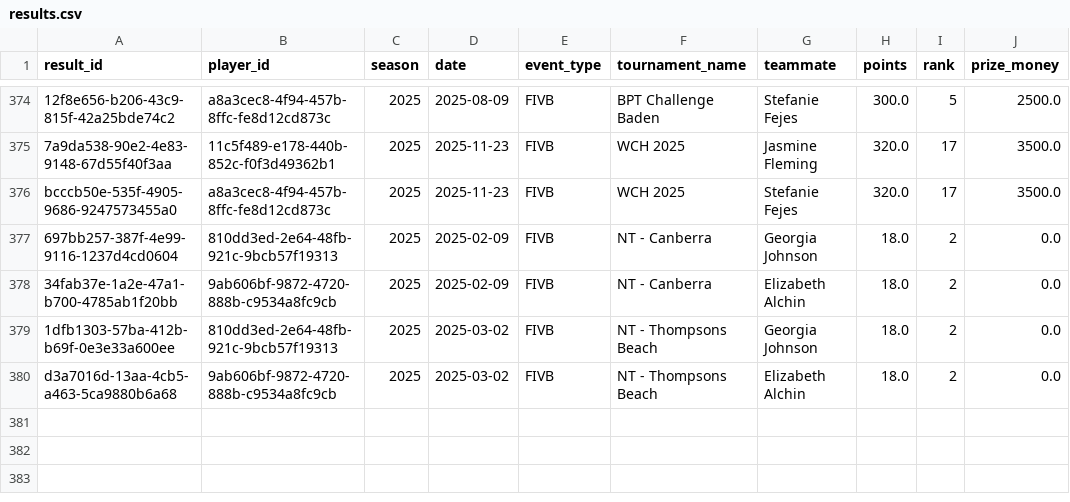
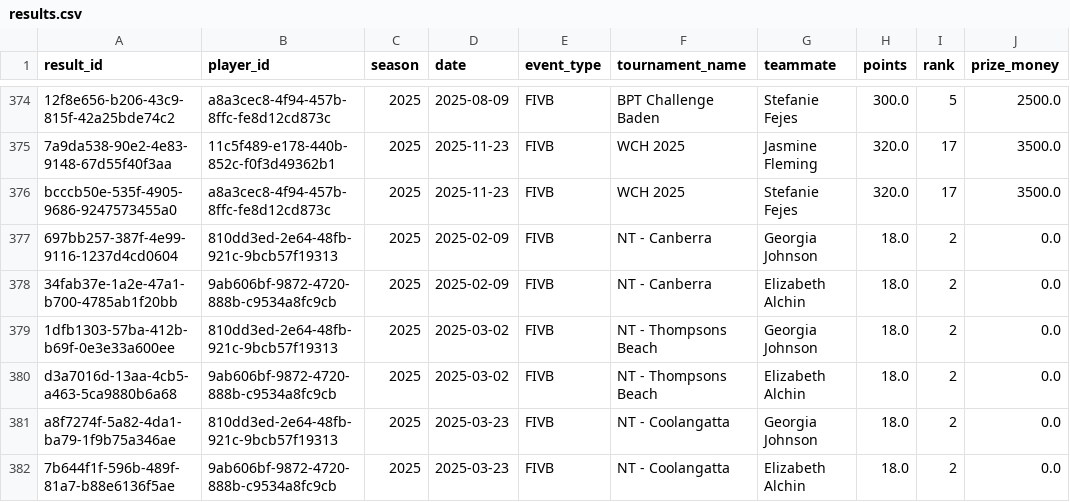
Before and after one commit to avcbeach/player-database-system, a CSV file: data/results.csv, drawn as a sheet; only a part is shown, gaps mark what is left out.

Commit message:
Update results.csv from Streamlit app

```diff
--- a/data/results.csv
+++ b/data/results.csv
@@ -380 +380,3 @@ bcccb50e-535f-4905-9686-9247573455a0,a8a3cec8-4f94-457b-8ffc-fe8d12cd873c,2025,2
 d3a7016d-13aa-4cb5-a463-5ca9880b6a68,9ab606bf-9872-4720-888b-c9534a8fc9cb,2025,2025-03-02,FIVB,NT - Thompsons Beach,Elizabeth Alchin,18.0,2,0.0
+a8f7274f-5a82-4da1-ba79-1f9b75a346ae,810dd3ed-2e64-48fb-921c-9bcb57f19313,2025,2025-03-23,FIVB,NT - Coolangatta,Georgia Johnson,18.0,2,0.0
+7b644f1f-596b-489f-81a7-b88e6136f5ae,9ab606bf-9872-4720-888b-c9534a8fc9cb,2025,2025-03-23,FIVB,NT - Coolangatta,Elizabeth Alchin,18.0,2,0.0
```
